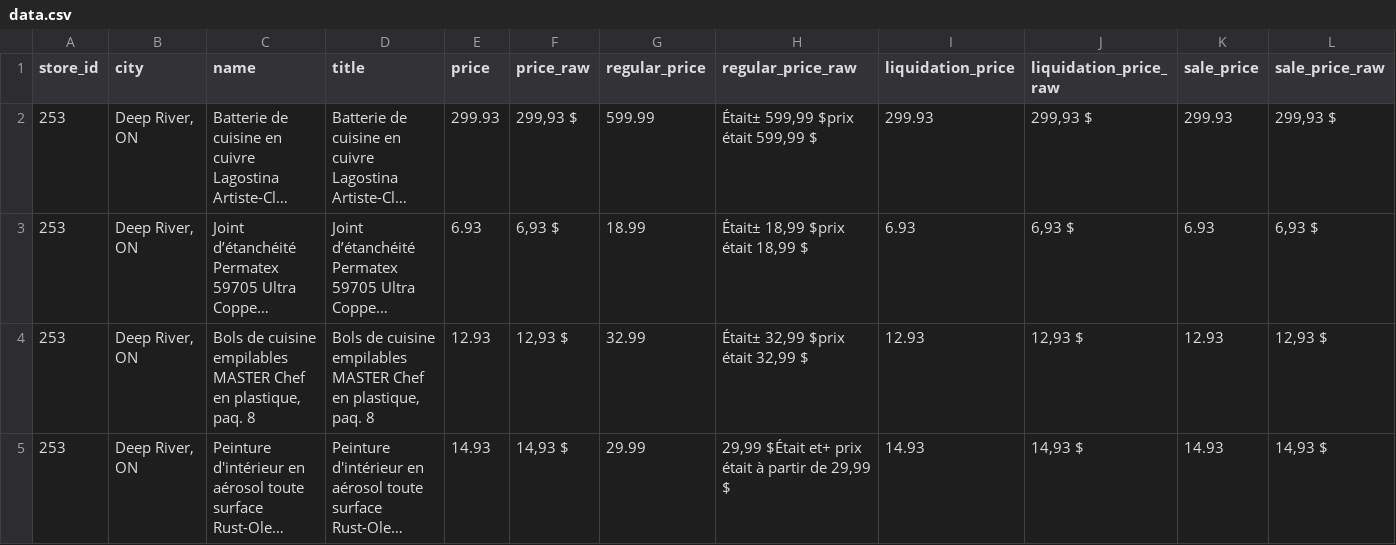
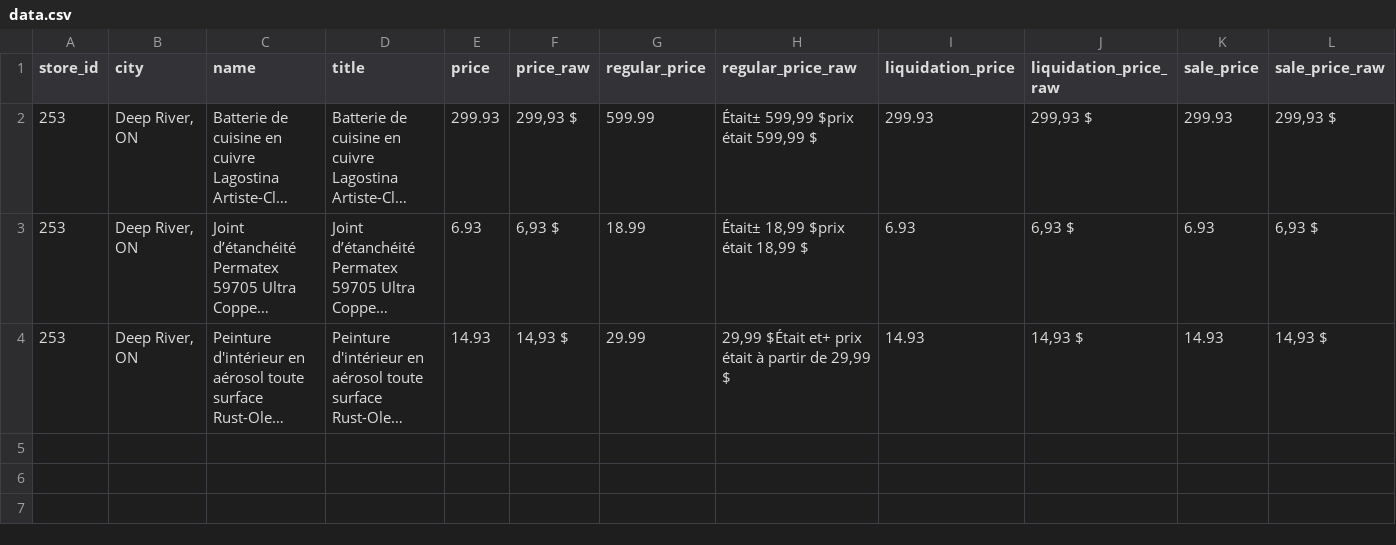
Before and after one commit to Olivier-cousineau/Econo-econo111, a CSV file: outputs/canadiantire/253-deep-river-on/data.csv, drawn as a sheet; only a part is shown; long unchanged cells end in …; rows hold the shown columns only; the diff names each change by its address in the sheet, - before the commit and + after, or states it on an @@ line.

```diff
--- a/outputs/canadiantire/253-deep-river-on/data.csv
+++ b/outputs/canadiantire/253-deep-river-on/data.csv
-row 4: 253 | Deep River, ON | Bols de cuisine empilables MASTER Chef en plastique, paq. 8 | Bols de cuisine empilables MASTER Chef en plastique, paq. 8 | 12.93 | 12,93 $ | 32.99 | Était± 32,99 $prix était 32,99 $ | 12.93 | 12,93 $ | 12.93 | 12,93 $
```
Also changed, not shown: outputs/canadiantire/180-montmagny-qc/data.csv, outputs/canadiantire/184-beauport-qc/data.csv, 6 other files.
